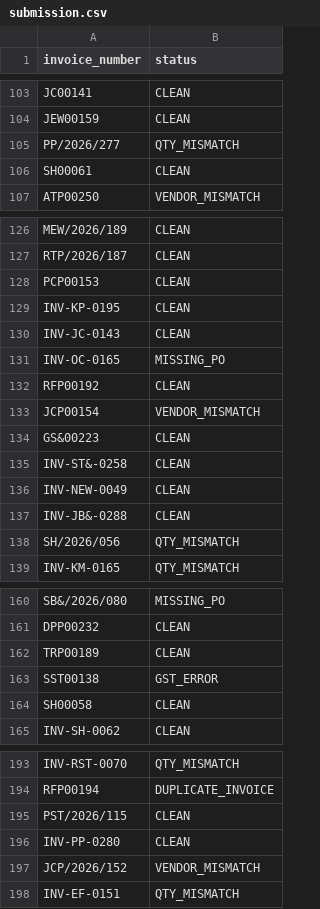
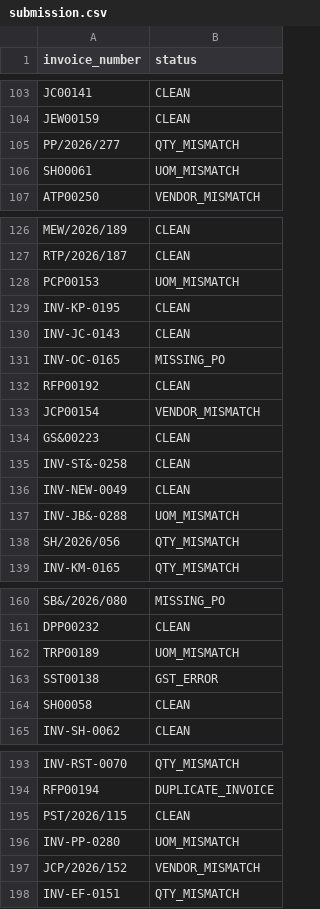
Before and after one commit to ArnavModi-MSIT/FDE-Agent, a CSV file: submissions/submission.csv, drawn as a sheet; only a part is shown, gaps mark what is left out; the diff covers the shown part only.

```diff
--- a/submissions/submission.csv
+++ b/submissions/submission.csv
@@ -105,3 +105,3 @@ JEW00159,CLEAN
 PP/2026/277,QTY_MISMATCH
-SH00061,CLEAN
+SH00061,UOM_MISMATCH
 ATP00250,VENDOR_MISMATCH
@@ -127,3 +127,3 @@ MEW/2026/189,CLEAN
 RTP/2026/187,CLEAN
-PCP00153,CLEAN
+PCP00153,UOM_MISMATCH
 INV-KP-0195,CLEAN
@@ -136,3 +136,3 @@ INV-ST&-0258,CLEAN
 INV-NEW-0049,CLEAN
-INV-JB&-0288,CLEAN
+INV-JB&-0288,UOM_MISMATCH
 SH/2026/056,QTY_MISMATCH
@@ -161,3 +161,3 @@ SB&/2026/080,MISSING_PO
 DPP00232,CLEAN
-TRP00189,CLEAN
+TRP00189,UOM_MISMATCH
 SST00138,GST_ERROR
@@ -195,3 +195,3 @@ RFP00194,DUPLICATE_INVOICE
 PST/2026/115,CLEAN
-INV-PP-0280,CLEAN
+INV-PP-0280,UOM_MISMATCH
 JCP/2026/152,VENDOR_MISMATCH
```
Also changed, not shown: 8 edited cells elsewhere in this file, 4 other files.
